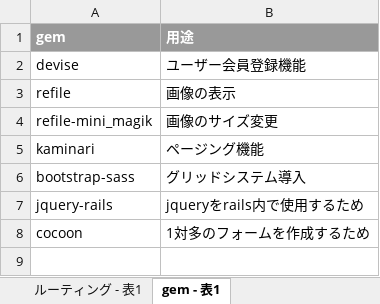
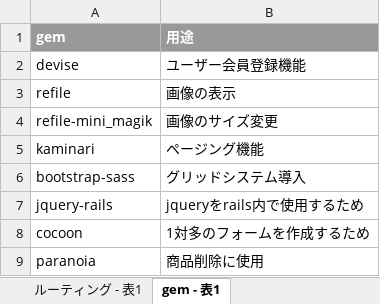
Before and after one commit to ecl11/ECL, an Excel workbook: アプリケーション詳細設計書.xlsx, sheet gem - 表1, drawn as a sheet; values as stored, in another font and other column widths than the file's, no borders; charts and pictures not drawn; the diff names each change by its address in the sheet, - before the commit and + after, or states it on an @@ line.

```diff
--- a/アプリケーション詳細設計書.xlsx (sheet gem - 表1)
+++ b/アプリケーション詳細設計書.xlsx (sheet gem - 表1)
+row 9: paranoia | 商品削除に使用
```
Also changed, not shown: ECLテーブル定義書.xlsx.
